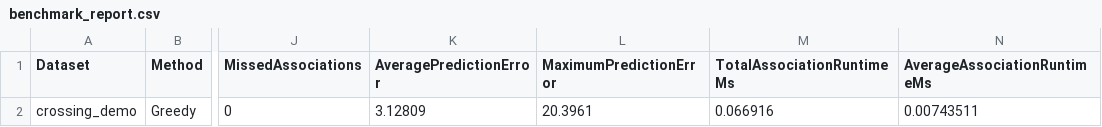
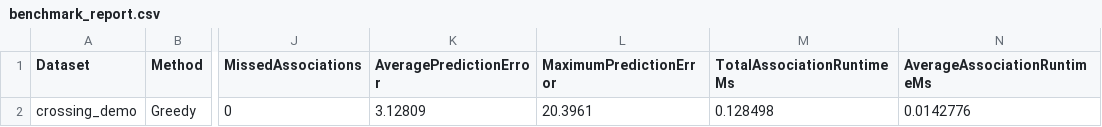
Before and after one commit to caballeroaldo/cpp-autonomy-foundations, a CSV file: output/crossing_demo/greedy/benchmark_report.csv, drawn as a sheet; only a part is shown, gaps mark what is left out; the diff names each change by its address in the sheet, - before the commit and + after, or states it on an @@ line.

```diff
--- a/output/crossing_demo/greedy/benchmark_report.csv
+++ b/output/crossing_demo/greedy/benchmark_report.csv
-M2 (TotalAssociationRuntimeMs): 0.066916
+M2 (TotalAssociationRuntimeMs): 0.128498
-N2 (AverageAssociationRuntimeMs): 0.00743511
+N2 (AverageAssociationRuntimeMs): 0.0142776
```
Also changed, not shown: output/benchmark_results.csv, output/crossing_demo/hungarian/benchmark_report.csv, 48 other files.
